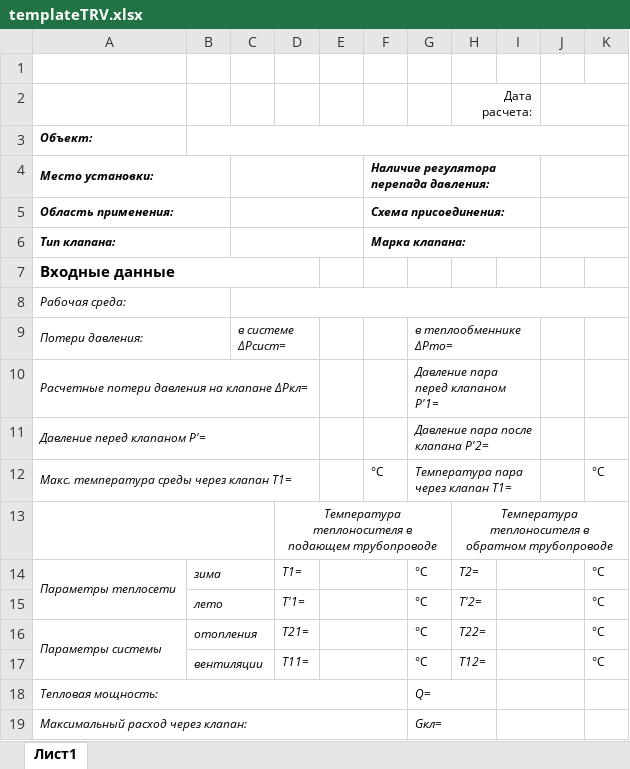
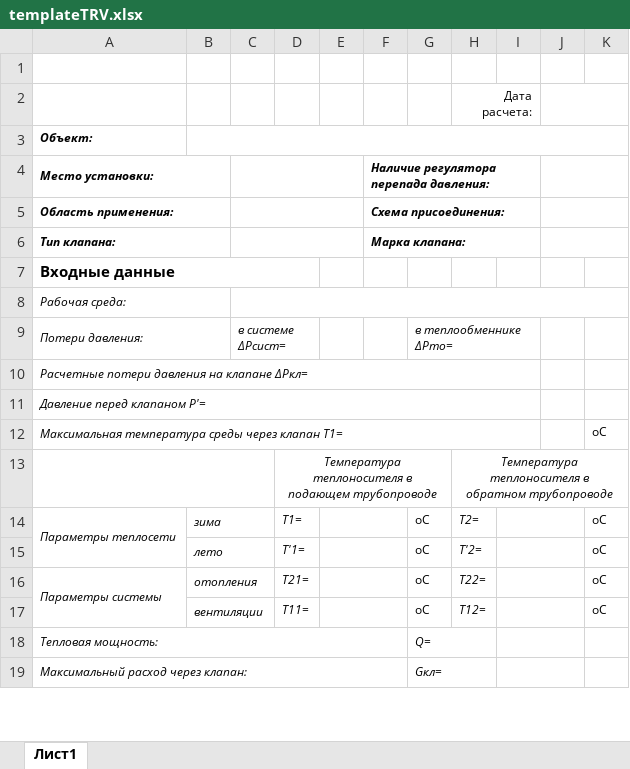
Before and after one commit to PaZa96/TeplosilaWeb, an Excel workbook: TeplosilaWeb/Content/templates/templateTRV.xlsx, sheet Лист1, drawn as a sheet; only a part is shown; values as stored, in another font and other column widths than the file's, no borders; charts and pictures not drawn; removed rows and columns are numbered as before the commit, all else as after; the diff covers the shown part only; the diff names each change by its address in the sheet, - before the commit and + after, or states it on an @@ line.

```diff
--- a/TeplosilaWeb/Content/templates/templateTRV.xlsx (sheet Лист1)
+++ b/TeplosilaWeb/Content/templates/templateTRV.xlsx (sheet Лист1)
-A10:D10 merged
+A10:I10 merged
-G10: Давление пара перед клапаном P'1=
+G10: (empty)
-G10:I10 merged
-A11:D11 merged
+A11:I11 merged
-G11: Давление пара после клапана P'2=
+G11: (empty)
-G11:I11 merged
-row 12: Макс. температура среды через клапан Т1= |  |  |  |  | °С | Температура пара через клапан Т1= |  |  |  | °С
+row 12: Максимальная температура среды через клапан Т1= |  |  |  |  |  |  |  |  |  | оС
-G14:G17: °С
+G14:G17: оС
-K14:K17: °С
+K14:K17: оС
```
Also changed, not shown: 6 removed rows, 3 edited cells and merged cells elsewhere in this sheet, charts or pictures, TeplosilaWeb/Content/templates/templateRDT.xlsx, 2 other files.
